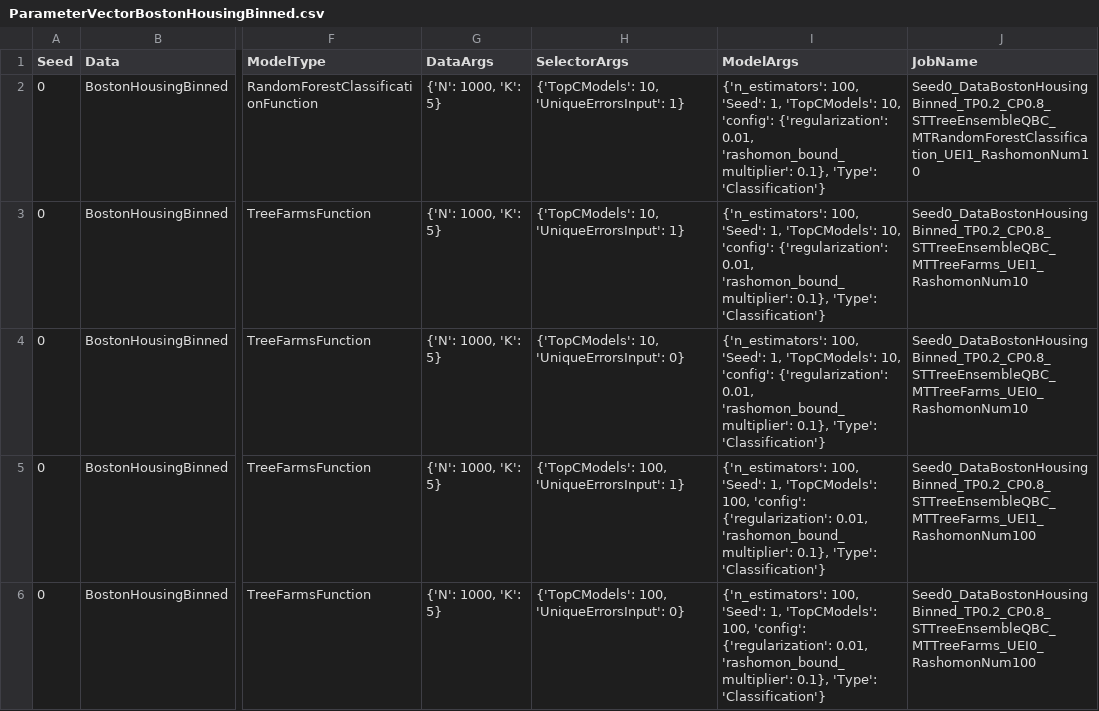
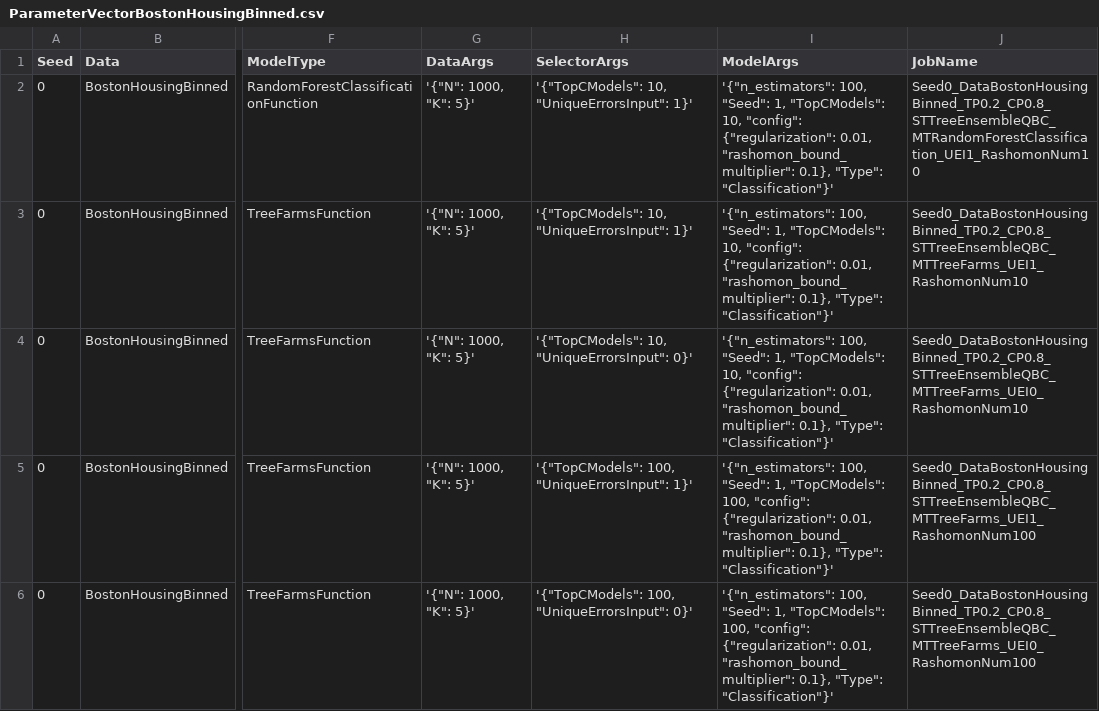
Before and after one commit to troyrusso/RashomonActiveLearning1, a CSV file: Data/ParameterVectors/ParameterVectorBostonHousingBinned.csv, drawn as a sheet; only a part is shown, gaps mark what is left out; the diff names each change by its address in the sheet, - before the commit and + after, or states it on an @@ line.

Commit message:
Finally fixed json error

```diff
--- a/Data/ParameterVectors/ParameterVectorBostonHousingBinned.csv
+++ b/Data/ParameterVectors/ParameterVectorBostonHousingBinned.csv
-G2:G6 (DataArgs): {'N': 1000, 'K': 5}
+G2:G6 (DataArgs): '{"N": 1000, "K": 5}'
-H2:H3 (SelectorArgs): {'TopCModels': 10, 'UniqueErrorsInput': 1}
+H2:H3 (SelectorArgs): '{"TopCModels": 10, "UniqueErrorsInput": 1}'
-I2:I4 (ModelArgs): {'n_estimators': 100, 'Seed': 1, 'TopCModels': 10, 'config': {'regularization': 0.01, 'rashomon_bound_multiplier': 0.1}, 'Type': 'Classification'}
+I2:I4 (ModelArgs): '{"n_estimators": 100, "Seed": 1, "TopCModels": 10, "config": {"regularization": 0.01, "rashomon_bound_multiplier": 0.1}, "Type": "Classification"}'
-H4 (SelectorArgs): {'TopCModels': 10, 'UniqueErrorsInput': 0}
+H4 (SelectorArgs): '{"TopCModels": 10, "UniqueErrorsInput": 0}'
-H5 (SelectorArgs): {'TopCModels': 100, 'UniqueErrorsInput': 1}
+H5 (SelectorArgs): '{"TopCModels": 100, "UniqueErrorsInput": 1}'
-I5:I6 (ModelArgs): {'n_estimators': 100, 'Seed': 1, 'TopCModels': 100, 'config': {'regularization': 0.01, 'rashomon_bound_multiplier': 0.1}, 'Type': 'Classification'}
+I5:I6 (ModelArgs): '{"n_estimators": 100, "Seed": 1, "TopCModels": 100, "config": {"regularization": 0.01, "rashomon_bound_multiplier": 0.1}, "Type": "Classification"}'
-H6 (SelectorArgs): {'TopCModels': 100, 'UniqueErrorsInput': 0}
+H6 (SelectorArgs): '{"TopCModels": 100, "UniqueErrorsInput": 0}'
```
Also changed, not shown: 2 other files.
